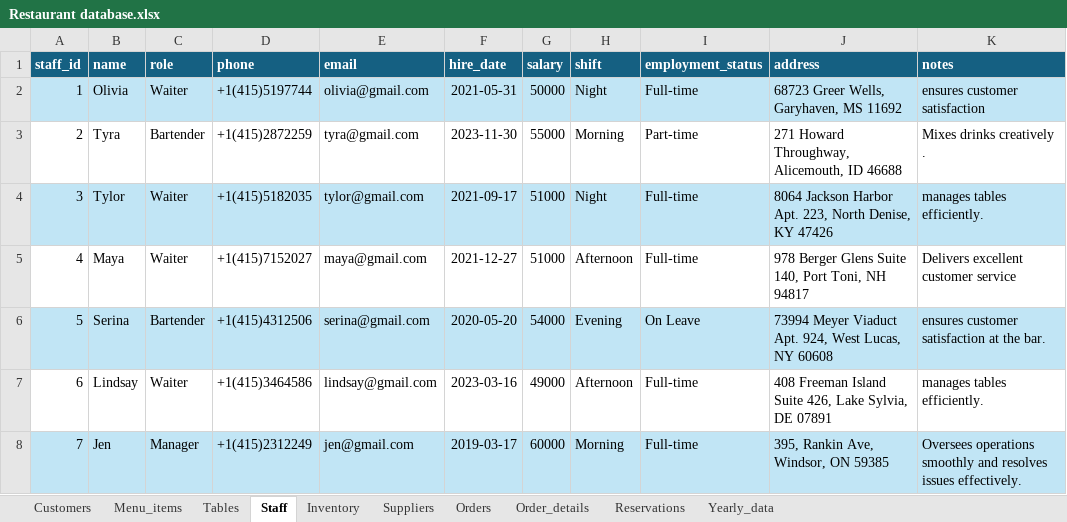
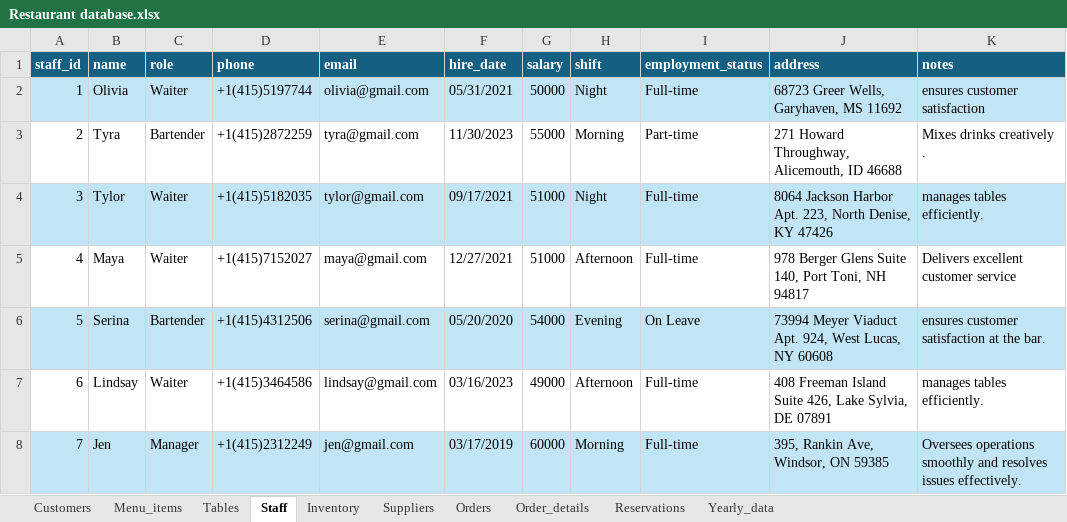
Before and after one commit to mrvijaysgithub/Power-BI-Data-Analyst-Associate, an Excel workbook: Resourse/Restaurant database.xlsx, sheet Staff, drawn as a sheet; values as stored, in another font and other column widths than the file's, no borders; the diff names each change by its address in the sheet, - before the commit and + after, or states it on an @@ line.

```diff
--- a/Resourse/Restaurant database.xlsx (sheet Staff)
+++ b/Resourse/Restaurant database.xlsx (sheet Staff)
-F2 (hire_date): 2021-05-31
+F2 (hire_date): 05/31/2021
-F3 (hire_date): 2023-11-30
+F3 (hire_date): 11/30/2023
-F4 (hire_date): 2021-09-17
+F4 (hire_date): 09/17/2021
-F5 (hire_date): 2021-12-27
+F5 (hire_date): 12/27/2021
-F6 (hire_date): 2020-05-20
+F6 (hire_date): 05/20/2020
-F7 (hire_date): 2023-03-16
+F7 (hire_date): 03/16/2023
-F8 (hire_date): 2019-03-17
+F8 (hire_date): 03/17/2019
```
Also changed, not shown: 6 other files.
